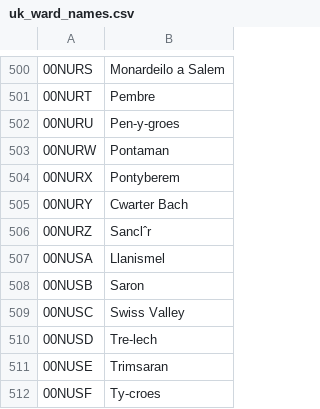
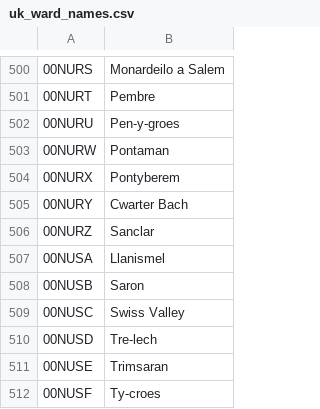
Before and after one commit to petewarden/dstkdata, a CSV file: uk_ward_names.csv, drawn as a sheet; only a part is shown, gaps mark what is left out.

Commit message:
Removed invalid UTF-8 characters

```diff
--- a/uk_ward_names.csv
+++ b/uk_ward_names.csv
@@ -505,3 +505,3 @@
 00NURY,Cwarter Bach
-00NURZ,Sanclˆr
+00NURZ,Sanclar
 00NUSA,Llanismel
```
